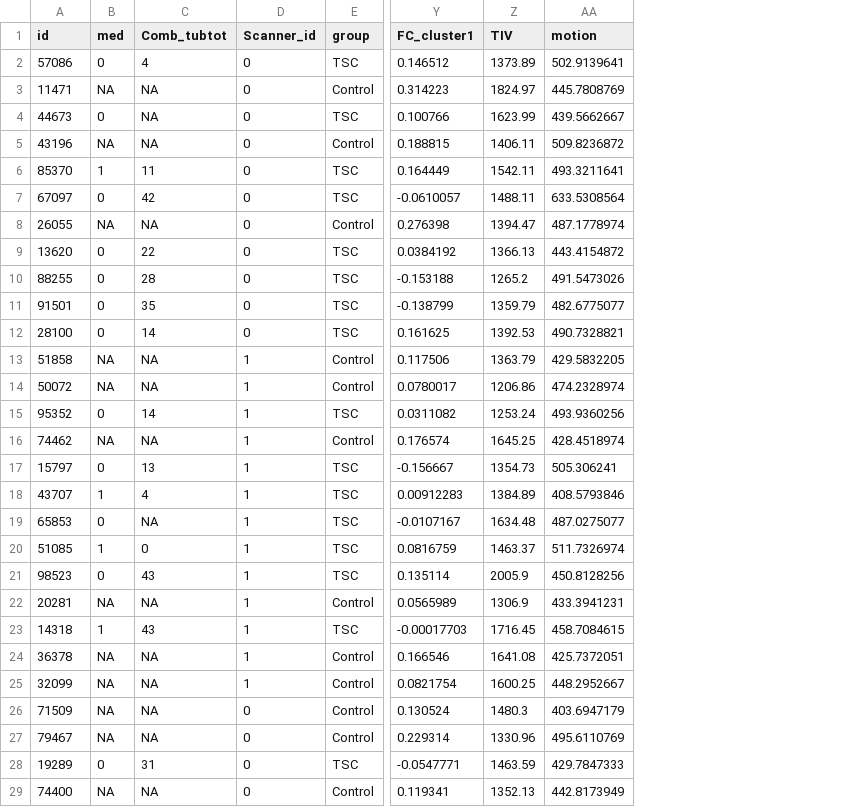
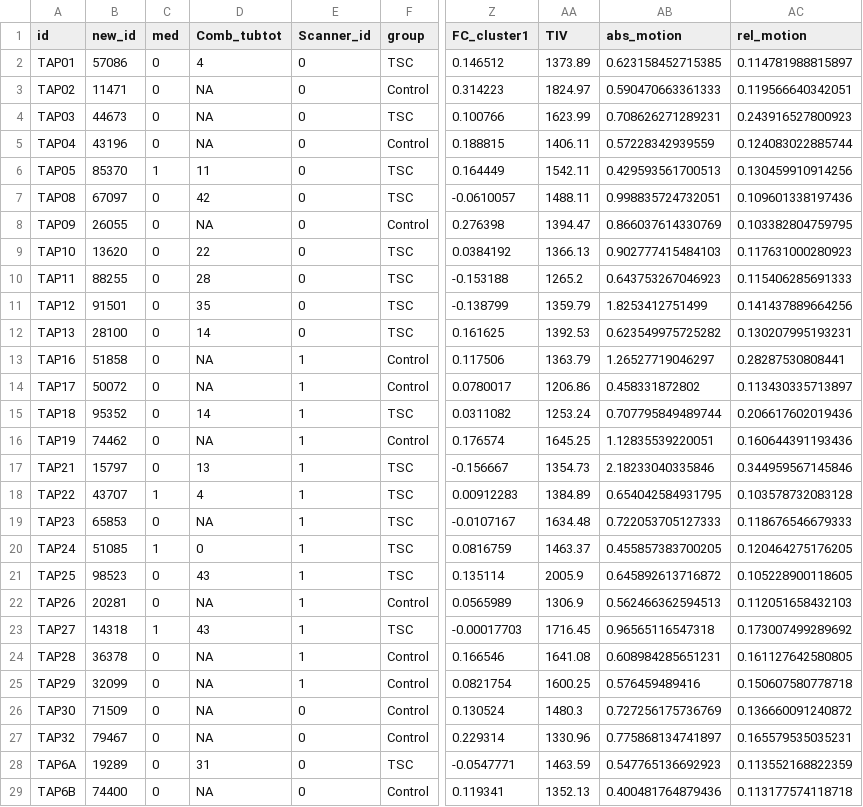
Before and after one commit to lucyvanes/TuberousSclerosis, a CSV file: Data/TS2000_dwi_psych.csv, drawn as a sheet; only a part is shown, gaps mark what is left out; removed rows and columns are numbered as before the commit, all else as after; the diff names each change by its address in the sheet, - before the commit and + after, or states it on an @@ line.

```diff
--- a/Data/TS2000_dwi_psych.csv
+++ b/Data/TS2000_dwi_psych.csv
+column A (id), rows 2-29: TAP01 | TAP02 | TAP03 | TAP04 | TAP05 | TAP08 | TAP09 | TAP10 | TAP11 | TAP12 | TAP13 | TAP16 | TAP17 | TAP18 | TAP19 | TAP21 | TAP22 | TAP23 | TAP24 | TAP25 | TAP26 | TAP27 | TAP28 | TAP29 | TAP30 | TAP32 | TAP6A | TAP6B
-column AA (motion), rows 2-29: 502.9139641 | 445.7808769 | 439.5662667 | 509.8236872 | 493.3211641 | 633.5308564 | 487.1778974 | 443.4154872 | 491.5473026 | 482.6775077 | 490.7328821 | 429.5832205 | 474.2328974 | 493.9360256 | 428.4518974 | 505.306241 | 408.5793846 | 487.0275077 | 511.7326974 | 450.8128256 | 433.3941231 | 458.7084615 | 425.7372051 | 448.2952667 | 403.6947179 | 495.6110769 | 429.7847333 | 442.8173949
+column AB (abs_motion), rows 2-29: 0.623158452715385 | 0.590470663361333 | 0.708626271289231 | 0.57228342939559 | 0.429593561700513 | 0.998835724732051 | 0.866037614330769 | 0.902777415484103 | 0.643753267046923 | 1.8253412751499 | 0.623549975725282 | 1.26527719046297 | 0.458331872802 | 0.707795849489744 | 1.12835539220051 | 2.18233040335846 | 0.654042584931795 | 0.722053705127333 | 0.455857383700205 | 0.645892613716872 | 0.562466362594513 | 0.96565116547318 | 0.608984285651231 | 0.576459489416 | 0.727256175736769 | 0.775868134741897 | 0.547765136692923 | 0.400481764879436
+column AC (rel_motion), rows 2-29: 0.114781988815897 | 0.119566640342051 | 0.243916527800923 | 0.124083022885744 | 0.130459910914256 | 0.109601338197436 | 0.103382804759795 | 0.117631000280923 | 0.115406285691333 | 0.141437889664256 | 0.130207995193231 | 0.28287530808441 | 0.113430335713897 | 0.206617602019436 | 0.160644391193436 | 0.344959567145846 | 0.103578732083128 | 0.118676546679333 | 0.120464275176205 | 0.105228900118605 | 0.112051658432103 | 0.173007499289692 | 0.161127642580805 | 0.150607580778718 | 0.136660091240872 | 0.165579535035231 | 0.113552168822359 | 0.113177574118718
-B1: id
+B1: new_id
-C3 (med): NA
+C3 (med): 0
-C5 (med): NA
+C5 (med): 0
-C8 (med): NA
+C8 (med): 0
-C13:C14 (med): NA
+C13:C14 (med): 0
-C16 (med): NA
+C16 (med): 0
-C22 (med): NA
+C22 (med): 0
-C24:C27 (med): NA
+C24:C27 (med): 0
-C29 (med): NA
+C29 (med): 0
```
Also changed, not shown: 2 other files.
